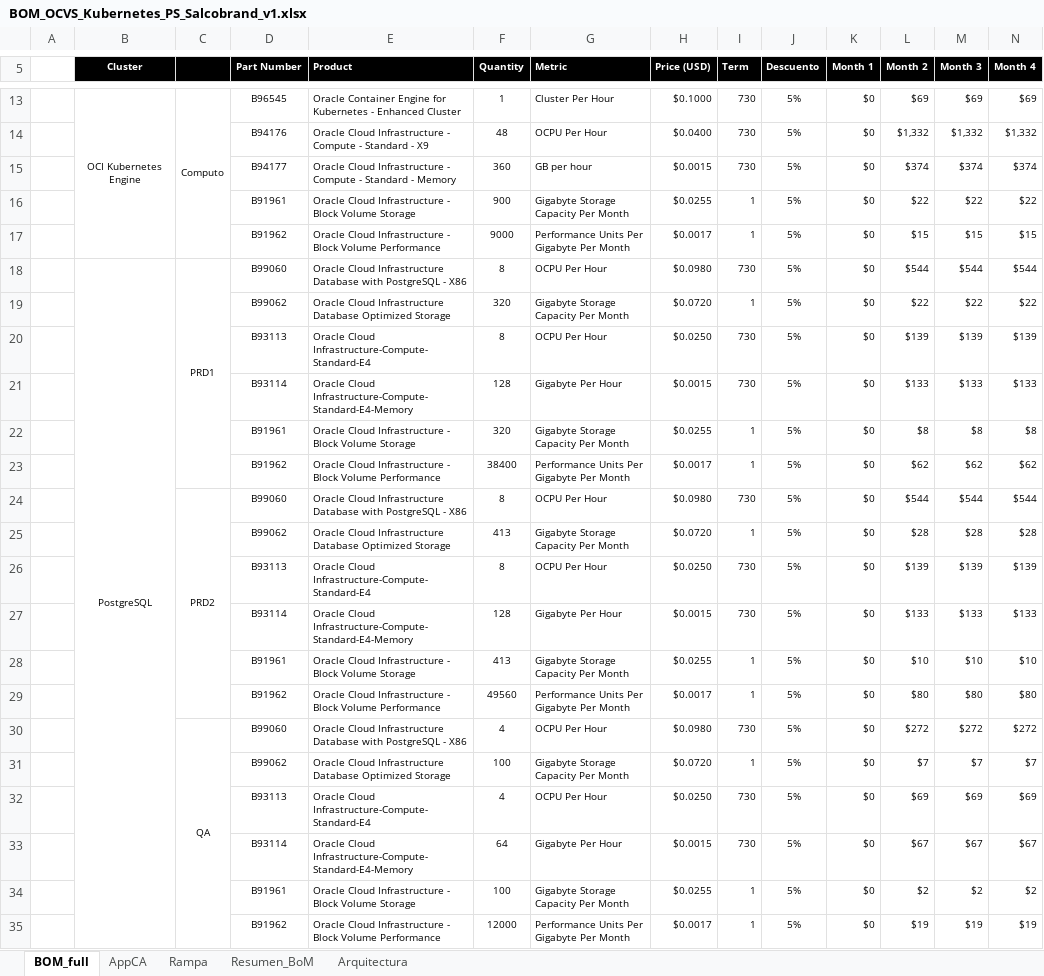
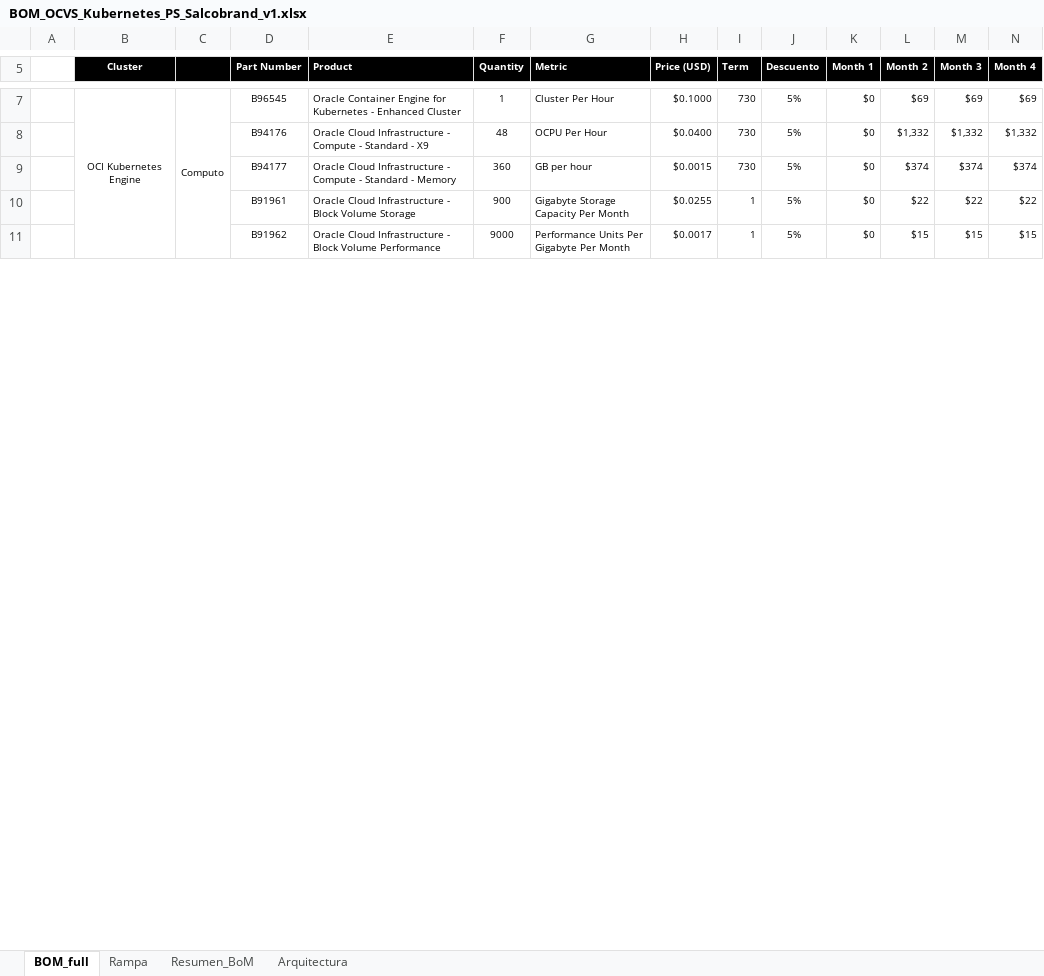
Before and after one commit to whiplash0104/Tesina, an Excel workbook: BOM_OCVS_Kubernetes_PS_Salcobrand_v1.xlsx, sheet BOM_full, drawn as a sheet; only a part is shown, gaps mark what is left out; values as stored, in another font and other column widths than the file's, no borders; charts and pictures not drawn; removed rows and columns are numbered as before the commit, all else as after; rows hold the shown columns only; the diff covers the shown part only; the diff names each change by its address in the sheet, - before the commit and + after, or states it on an @@ line.

```diff
--- a/BOM_OCVS_Kubernetes_PS_Salcobrand_v1.xlsx (sheet BOM_full)
+++ b/BOM_OCVS_Kubernetes_PS_Salcobrand_v1.xlsx (sheet BOM_full)
-sheet tab: AppCA
-row 18:  | PostgreSQL | PRD1 | B99060 | Oracle Cloud Infrastructure Database with PostgreSQL - X86 | 8 | OCPU Per Hour | $0.0980 | 730 | 5% | $0 | $544 | $544 | $544
-row 19:  |  |  | B99062 | Oracle Cloud Infrastructure Database Optimized Storage | 320 | Gigabyte Storage Capacity Per Month | $0.0720 | 1 | 5% | $0 | $22 | $22 | $22
-row 20:  |  |  | B93113 | Oracle Cloud Infrastructure-Compute-Standard-E4 | 8 | OCPU Per Hour | $0.0250 | 730 | 5% | $0 | $139 | $139 | $139
-row 21:  |  |  | B93114 | Oracle Cloud Infrastructure-Compute-Standard-E4-Memory | 128 | Gigabyte Per Hour | $0.0015 | 730 | 5% | $0 | $133 | $133 | $133
-row 22:  |  |  | B91961 | Oracle Cloud Infrastructure - Block Volume Storage | 320 | Gigabyte Storage Capacity Per Month | $0.0255 | 1 | 5% | $0 | $8 | $8 | $8
-row 23:  |  |  | B91962 | Oracle Cloud Infrastructure - Block Volume Performance | 38400 | Performance Units Per Gigabyte Per Month | $0.0017 | 1 | 5% | $0 | $62 | $62 | $62
-row 24:  |  | PRD2 | B99060 | Oracle Cloud Infrastructure Database with PostgreSQL - X86 | 8 | OCPU Per Hour | $0.0980 | 730 | 5% | $0 | $544 | $544 | $544
-row 25:  |  |  | B99062 | Oracle Cloud Infrastructure Database Optimized Storage | 413 | Gigabyte Storage Capacity Per Month | $0.0720 | 1 | 5% | $0 | $28 | $28 | $28
-row 26:  |  |  | B93113 | Oracle Cloud Infrastructure-Compute-Standard-E4 | 8 | OCPU Per Hour | $0.0250 | 730 | 5% | $0 | $139 | $139 | $139
-row 27:  |  |  | B93114 | Oracle Cloud Infrastructure-Compute-Standard-E4-Memory | 128 | Gigabyte Per Hour | $0.0015 | 730 | 5% | $0 | $133 | $133 | $133
-row 28:  |  |  | B91961 | Oracle Cloud Infrastructure - Block Volume Storage | 413 | Gigabyte Storage Capacity Per Month | $0.0255 | 1 | 5% | $0 | $10 | $10 | $10
-row 29:  |  |  | B91962 | Oracle Cloud Infrastructure - Block Volume Performance | 49560 | Performance Units Per Gigabyte Per Month | $0.0017 | 1 | 5% | $0 | $80 | $80 | $80
-row 30:  |  | QA | B99060 | Oracle Cloud Infrastructure Database with PostgreSQL - X86 | 4 | OCPU Per Hour | $0.0980 | 730 | 5% | $0 | $272 | $272 | $272
-row 31:  |  |  | B99062 | Oracle Cloud Infrastructure Database Optimized Storage | 100 | Gigabyte Storage Capacity Per Month | $0.0720 | 1 | 5% | $0 | $7 | $7 | $7
-row 32:  |  |  | B93113 | Oracle Cloud Infrastructure-Compute-Standard-E4 | 4 | OCPU Per Hour | $0.0250 | 730 | 5% | $0 | $69 | $69 | $69
-row 33:  |  |  | B93114 | Oracle Cloud Infrastructure-Compute-Standard-E4-Memory | 64 | Gigabyte Per Hour | $0.0015 | 730 | 5% | $0 | $67 | $67 | $67
-row 34:  |  |  | B91961 | Oracle Cloud Infrastructure - Block Volume Storage | 100 | Gigabyte Storage Capacity Per Month | $0.0255 | 1 | 5% | $0 | $2 | $2 | $2
-row 35:  |  |  | B91962 | Oracle Cloud Infrastructure - Block Volume Performance | 12000 | Performance Units Per Gigabyte Per Month | $0.0017 | 1 | 5% | $0 | $19 | $19 | $19
```
Also changed, not shown: 2 added rows, 14 removed rows and 2 edited cells elsewhere in this sheet, sheet Rampa, sheet Resumen_BoM, formulas that keep their value, charts or pictures.
